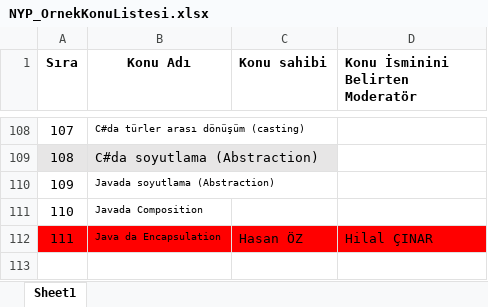
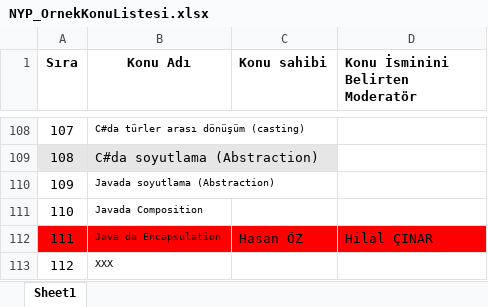
Before and after one commit to Bilgisayar-Muhendisligi-Dersleri/videoHazirlama, an Excel workbook: NYP_OrnekKonuListesi.xlsx, sheet Sheet1, drawn as a sheet; only a part is shown, gaps mark what is left out; values as stored, in another font and other column widths than the file's, no borders; the diff names each change by its address in the sheet, - before the commit and + after, or states it on an @@ line.

Commit message:
Update NYP_OrnekKonuListesi.xlsx

```diff
--- a/NYP_OrnekKonuListesi.xlsx (sheet Sheet1)
+++ b/NYP_OrnekKonuListesi.xlsx (sheet Sheet1)
+row 113: 112 | XXX
```
